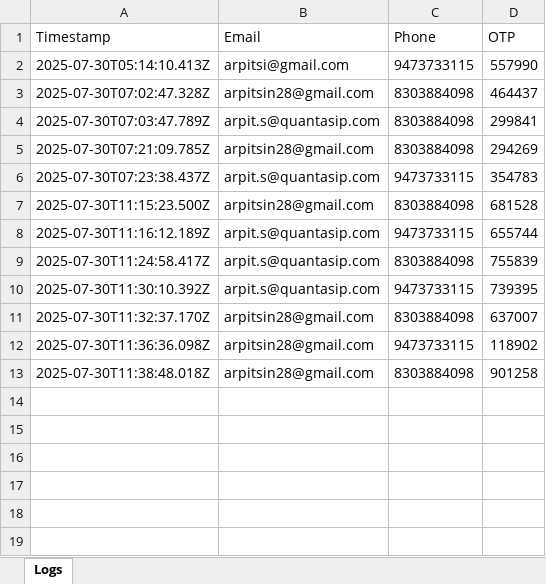
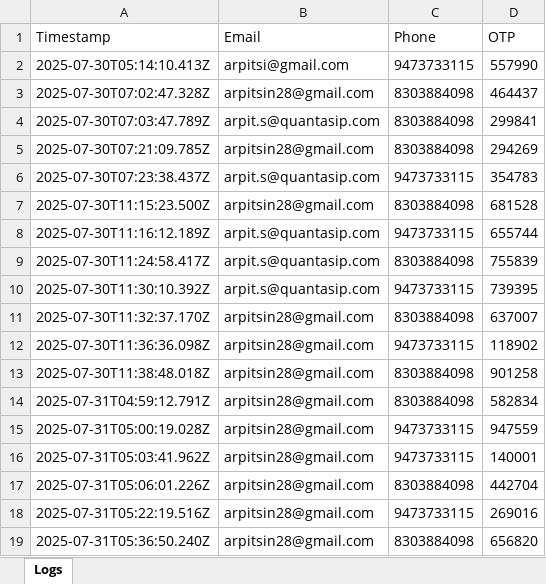
Before and after one commit to Arpit08-coder-glitch/BhuQuanta-Backend, an Excel workbook: logs/otp_logs.xlsx, sheet Logs, drawn as a sheet; values as stored, in another font and other column widths than the file's, no borders; the diff names each change by its address in the sheet, - before the commit and + after, or states it on an @@ line.

Commit message:
logs updates and expiration update as well.

```diff
--- a/logs/otp_logs.xlsx (sheet Logs)
+++ b/logs/otp_logs.xlsx (sheet Logs)
+row 14: 2025-07-31T04:59:12.791Z | arpitsin28@gmail.com | 8303884098 | 582834
+row 15: 2025-07-31T05:00:19.028Z | arpitsin28@gmail.com | 9473733115 | 947559
+row 16: 2025-07-31T05:03:41.962Z | arpitsin28@gmail.com | 9473733115 | 140001
+row 17: 2025-07-31T05:06:01.226Z | arpitsin28@gmail.com | 8303884098 | 442704
+row 18: 2025-07-31T05:22:19.516Z | arpitsin28@gmail.com | 9473733115 | 269016
+row 19: 2025-07-31T05:36:50.240Z | arpitsin28@gmail.com | 8303884098 | 656820
```
